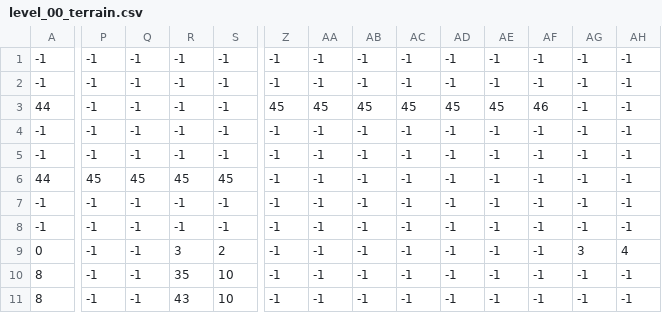
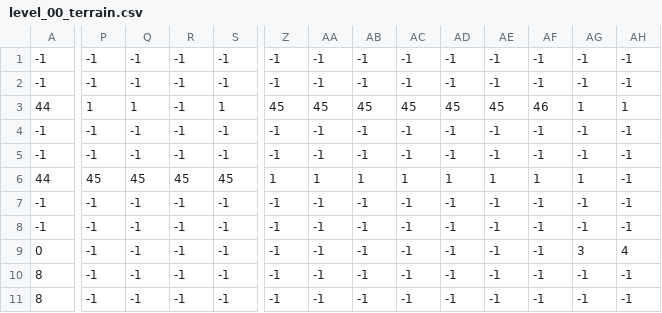
Before and after one commit to cwiartka2002/prehistorika, a CSV file: level/0/level_00_terrain.csv, drawn as a sheet; only a part is shown, gaps mark what is left out; the diff names each change by its address in the sheet, - before the commit and + after, or states it on an @@ line.

```diff
--- a/level/0/level_00_terrain.csv
+++ b/level/0/level_00_terrain.csv
-P3: -1
+P3: 1
-Q3: -1
+Q3: 1
-S3: -1
+S3: 1
-AG3: -1
+AG3: 1
-AH3: -1
+AH3: 1
-Z6: -1
+Z6: 1
-AA6: -1
+AA6: 1
-AB6: -1
+AB6: 1
-AC6: -1
+AC6: 1
-AD6: -1
+AD6: 1
-AE6: -1
+AE6: 1
-AF6: -1
+AF6: 1
-AG6: -1
+AG6: 1
-R9: 3
+R9: -1
-S9: 2
+S9: -1
-R10: 35
+R10: -1
-S10:S11: 10
+S10:S11: -1
-R11: 43
+R11: -1
```
Also changed, not shown: 2 other files.
